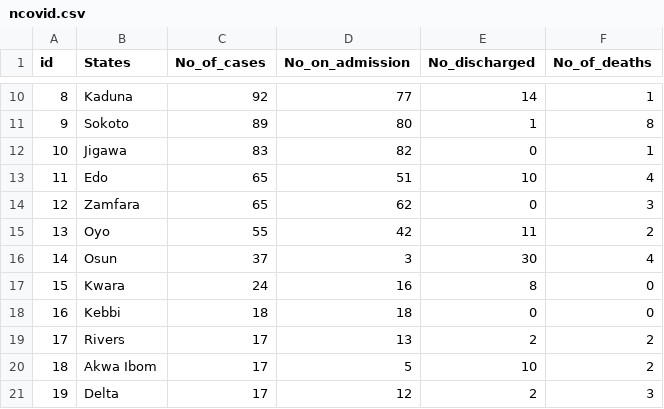
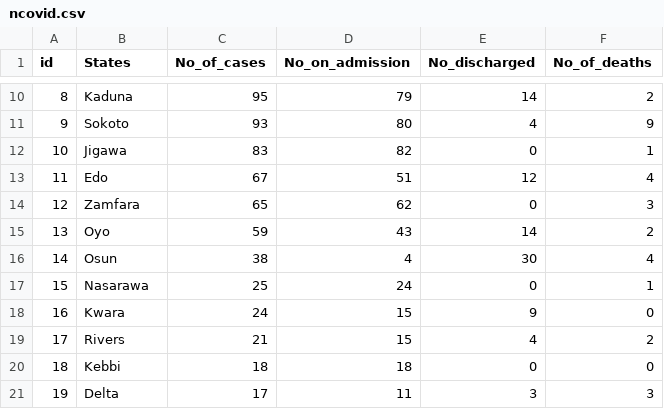
Before and after one commit to Mastersam07/ncovid-19-api, a CSV file: data_getter/ncovid.csv, drawn as a sheet; only a part is shown, gaps mark what is left out; the diff covers the shown part only.

```diff
--- a/data_getter/ncovid.csv
+++ b/data_getter/ncovid.csv
@@ -10,2 +10,2 @@ id,States,No_of_cases,No_on_admission,No_discharged,No_of_deaths
-8,Kaduna,92,77,14,1
-9,Sokoto,89,80,1,8
+8,Kaduna,95,79,14,2
+9,Sokoto,93,80,4,9
@@ -13,9 +13,9 @@ id,States,No_of_cases,No_on_admission,No_discharged,No_of_deaths
-11,Edo,65,51,10,4
+11,Edo,67,51,12,4
 12,Zamfara,65,62,0,3
-13,Oyo,55,42,11,2
-14,Osun,37,3,30,4
-15,Kwara,24,16,8,0
-16,Kebbi,18,18,0,0
-17,Rivers,17,13,2,2
-18,Akwa Ibom,17,5,10,2
-19,Delta,17,12,2,3
+13,Oyo,59,43,14,2
+14,Osun,38,4,30,4
+15,Nasarawa,25,24,0,1
+16,Kwara,24,15,9,0
+17,Rivers,21,15,4,2
+18,Kebbi,18,18,0,0
+19,Delta,17,11,3,3
```
Also changed, not shown: 73 edited cells elsewhere in this file, data_getter/daily_report.csv.
